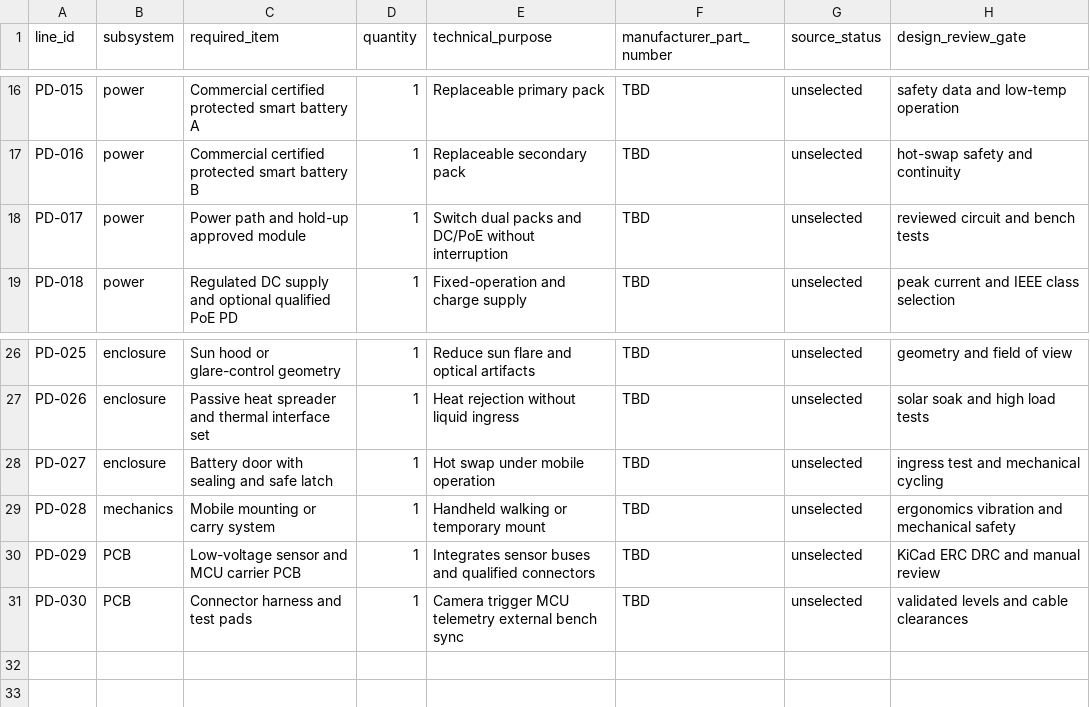
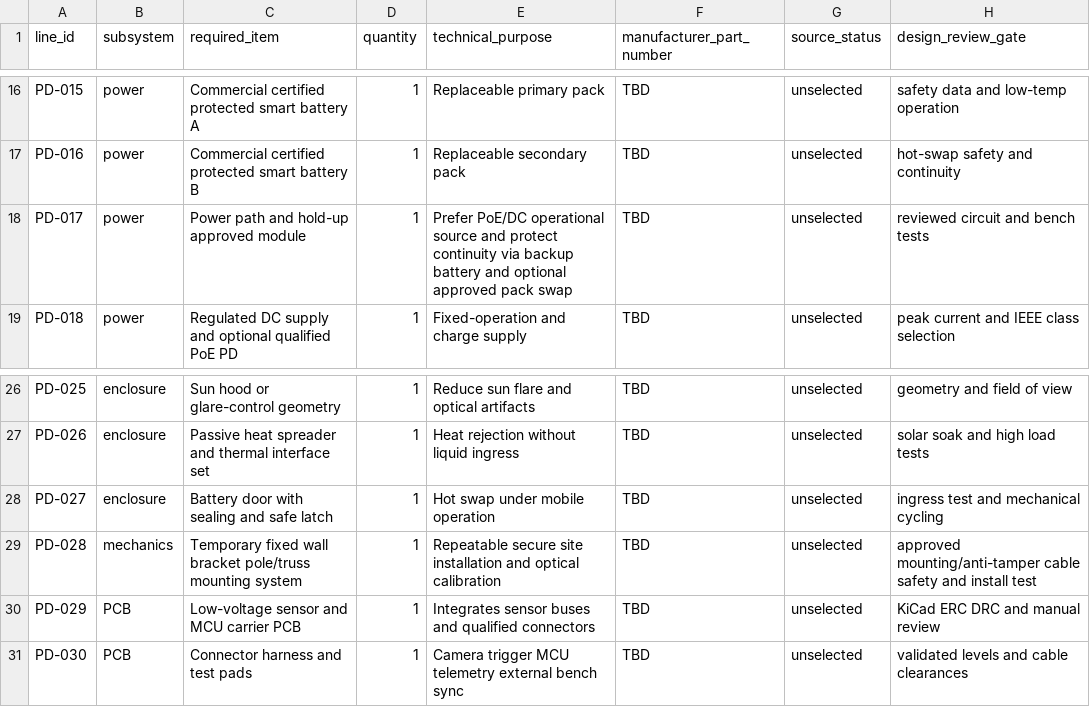
Before and after one commit to gharbonnier78/siamese-embedding-compression-lab, a CSV file: hardware/BOM_PRODUCT_FIELD_DEVICE_V0.csv, drawn as a sheet; only a part is shown, gaps mark what is left out.

Commit message:
Correct product BOM installation hardware and main power path

```diff
--- a/hardware/BOM_PRODUCT_FIELD_DEVICE_V0.csv
+++ b/hardware/BOM_PRODUCT_FIELD_DEVICE_V0.csv
@@ -17,3 +17,3 @@ PD-015,power,Commercial certified protected smart battery A,1,Replaceable primar
 PD-016,power,Commercial certified protected smart battery B,1,Replaceable secondary pack,TBD,unselected,hot-swap safety and continuity
-PD-017,power,Power path and hold-up approved module,1,Switch dual packs and DC/PoE without interruption,TBD,unselected,reviewed circuit and bench tests
+PD-017,power,Power path and hold-up approved module,1,Prefer PoE/DC operational source and protect continuity via backup battery and optional approved pack swap,TBD,unselected,reviewed circuit and bench tests
 PD-018,power,Regulated DC supply and optional qualified PoE PD,1,Fixed-operation and charge supply,TBD,unselected,peak current and IEEE class selection
@@ -28,3 +28,3 @@ PD-026,enclosure,Passive heat spreader and thermal interface set,1,Heat rejectio
 PD-027,enclosure,Battery door with sealing and safe latch,1,Hot swap under mobile operation,TBD,unselected,ingress test and mechanical cycling
-PD-028,mechanics,Mobile mounting or carry system,1,Handheld walking or temporary mount,TBD,unselected,ergonomics vibration and mechanical safety
+PD-028,mechanics,Temporary fixed wall bracket pole/truss mounting system,1,Repeatable secure site installation and optical calibration,TBD,unselected,approved mounting/anti-tamper cable safety and install test
 PD-029,PCB,Low-voltage sensor and MCU carrier PCB,1,Integrates sensor buses and qualified connectors,TBD,unselected,KiCad ERC DRC and manual review
```
